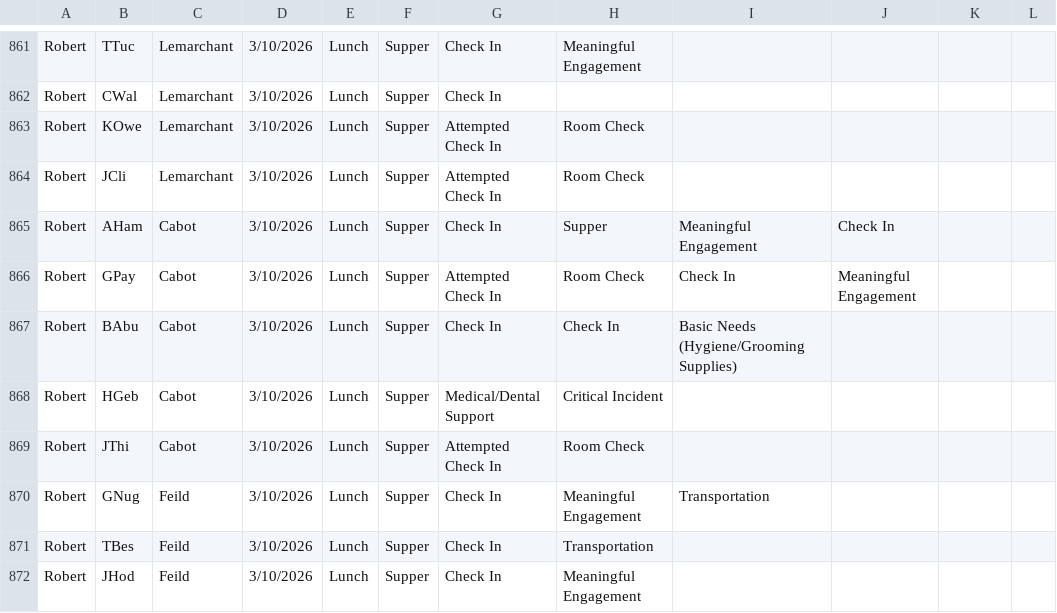
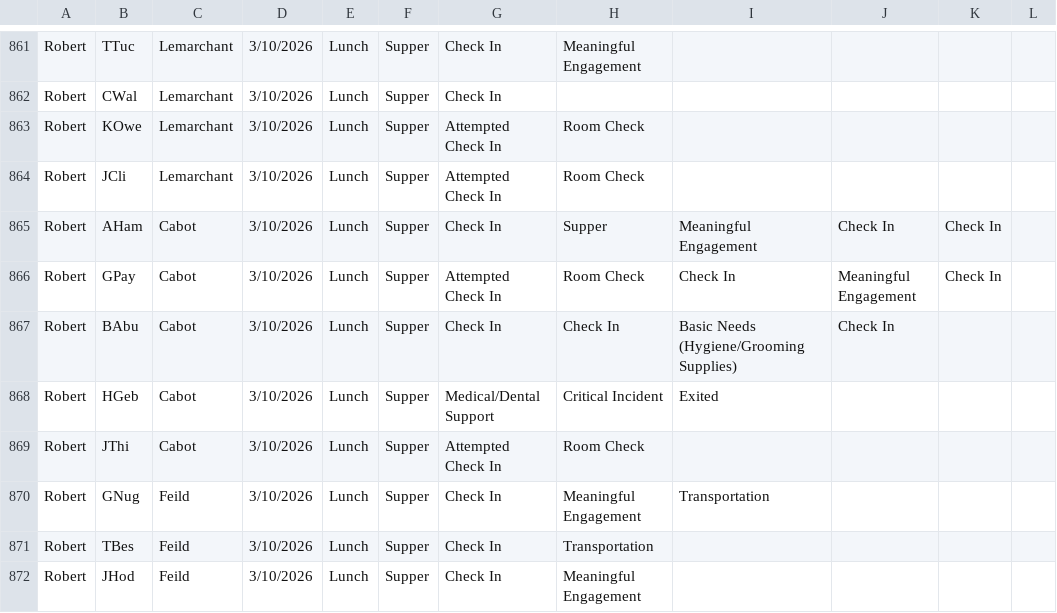
Before and after one commit to rcahill-code/homes-live, a CSV file: data/homes.csv, drawn as a sheet; only a part is shown, gaps mark what is left out.

```diff
--- a/data/homes.csv
+++ b/data/homes.csv
@@ -864,6 +864,6 @@ Robert,KOwe,Lemarchant,3/10/2026,Lunch,Supper,Attempted Check In,Room Check,,,,
 Robert,JCli,Lemarchant,3/10/2026,Lunch,Supper,Attempted Check In,Room Check,,,,
-Robert,AHam,Cabot,3/10/2026,Lunch,Supper,Check In,Supper,Meaningful Engagement,Check In,,
-Robert,GPay,Cabot,3/10/2026,Lunch,Supper,Attempted Check In,Room Check,Check In,Meaningful Engagement,,
-Robert,BAbu,Cabot,3/10/2026,Lunch,Supper,Check In,Check In,Basic Needs (Hygiene/Grooming Supplies),,,
-Robert,HGeb,Cabot,3/10/2026,Lunch,Supper,Medical/Dental Support,Critical Incident,,,,
+Robert,AHam,Cabot,3/10/2026,Lunch,Supper,Check In,Supper,Meaningful Engagement,Check In,Check In,
+Robert,GPay,Cabot,3/10/2026,Lunch,Supper,Attempted Check In,Room Check,Check In,Meaningful Engagement,Check In,
+Robert,BAbu,Cabot,3/10/2026,Lunch,Supper,Check In,Check In,Basic Needs (Hygiene/Grooming Supplies),Check In,,
+Robert,HGeb,Cabot,3/10/2026,Lunch,Supper,Medical/Dental Support,Critical Incident,Exited,,,
 Robert,JThi,Cabot,3/10/2026,Lunch,Supper,Attempted Check In,Room Check,,,,
```
